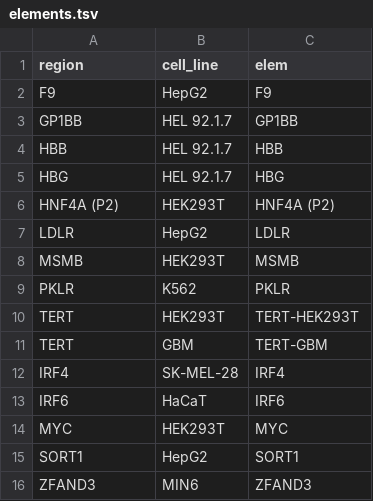
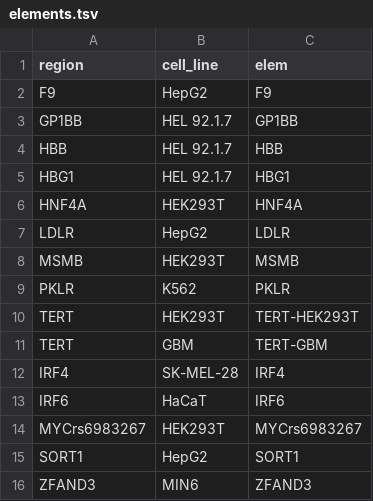
Before and after one commit to alex-hh/cagi5_mpra_prediction, a TSV file: data/elements.tsv, drawn as a sheet.

```diff
--- a/data/elements.tsv
+++ b/data/elements.tsv
@@ -4,4 +4,4 @@ GP1BB	HEL 92.1.7	GP1BB
 HBB	HEL 92.1.7	HBB
-HBG	HEL 92.1.7	HBG
-HNF4A (P2)	HEK293T	HNF4A (P2)
+HBG1	HEL 92.1.7	HBG1
+HNF4A	HEK293T	HNF4A
 LDLR	HepG2	LDLR
@@ -13,3 +13,3 @@ IRF4	SK-MEL-28	IRF4
 IRF6	HaCaT	IRF6
-MYC	HEK293T	MYC
+MYCrs6983267	HEK293T	MYCrs6983267
 SORT1	HepG2	SORT1
```
Also changed, not shown: data/dnase-tables.tsv, 5 other files.
